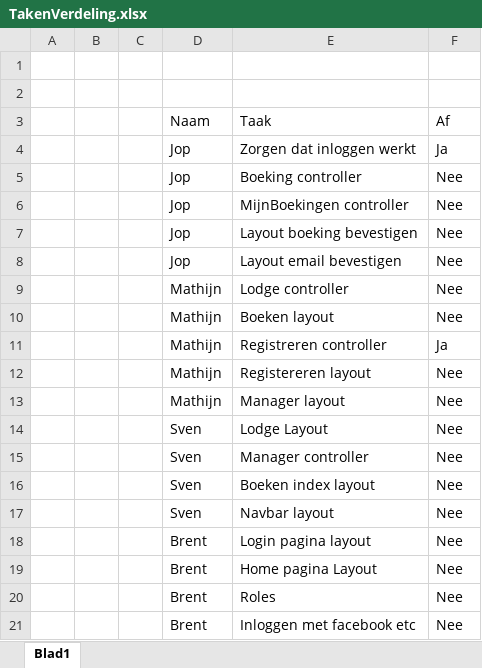
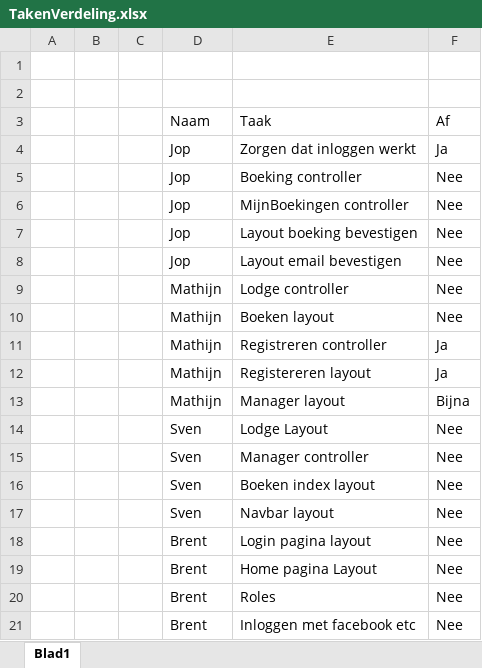
Before and after one commit to MathijnDiskTokkie/KampementKunja, an Excel workbook: TakenVerdeling.xlsx, sheet Blad1, drawn as a sheet; values as stored, in another font and other column widths than the file's, no borders; table styles not drawn; the diff names each change by its address in the sheet, - before the commit and + after, or states it on an @@ line.

```diff
--- a/TakenVerdeling.xlsx (sheet Blad1)
+++ b/TakenVerdeling.xlsx (sheet Blad1)
-F12: Nee
+F12: Ja
-F13: Nee
+F13: Bijna
```
Also changed, not shown: 6 other files.
